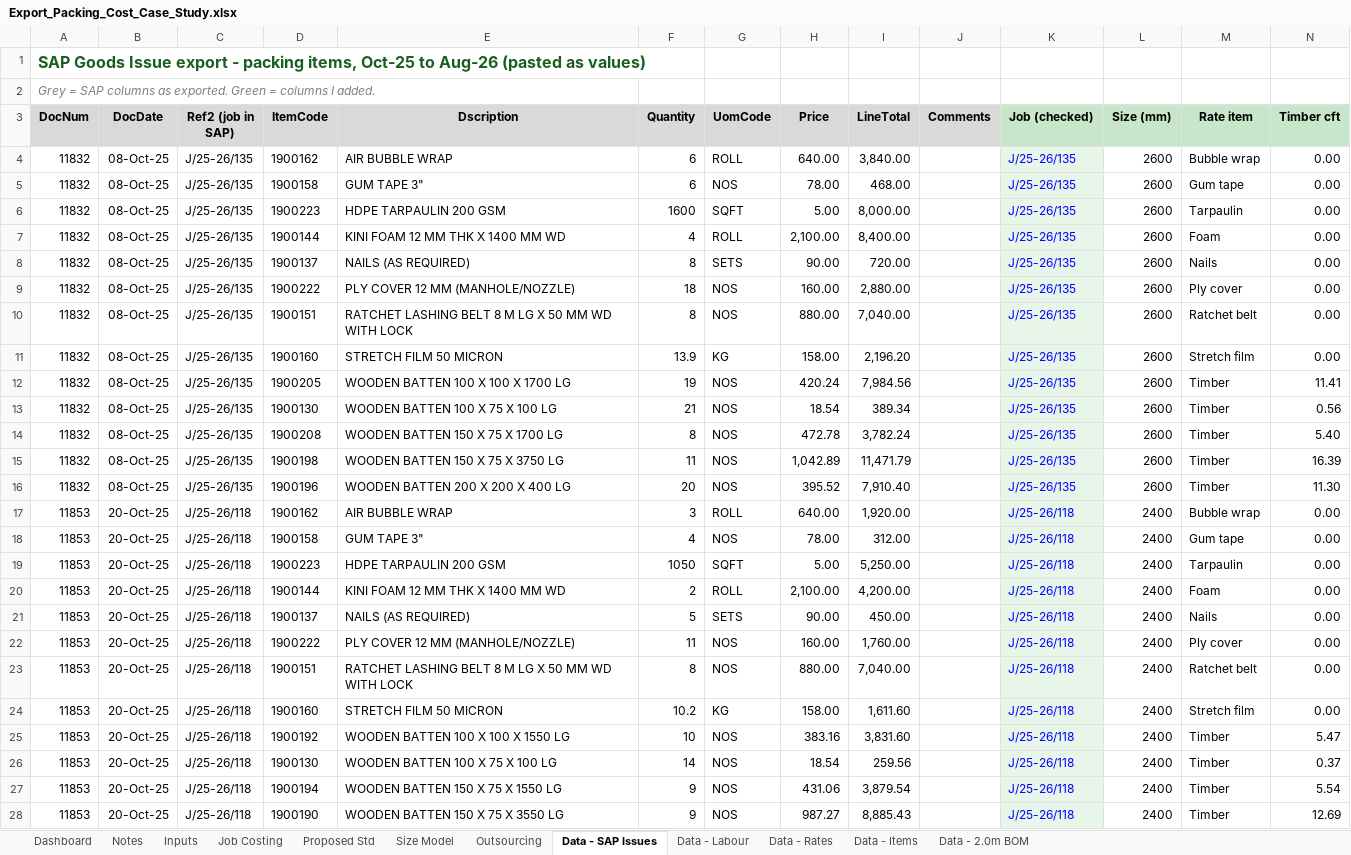
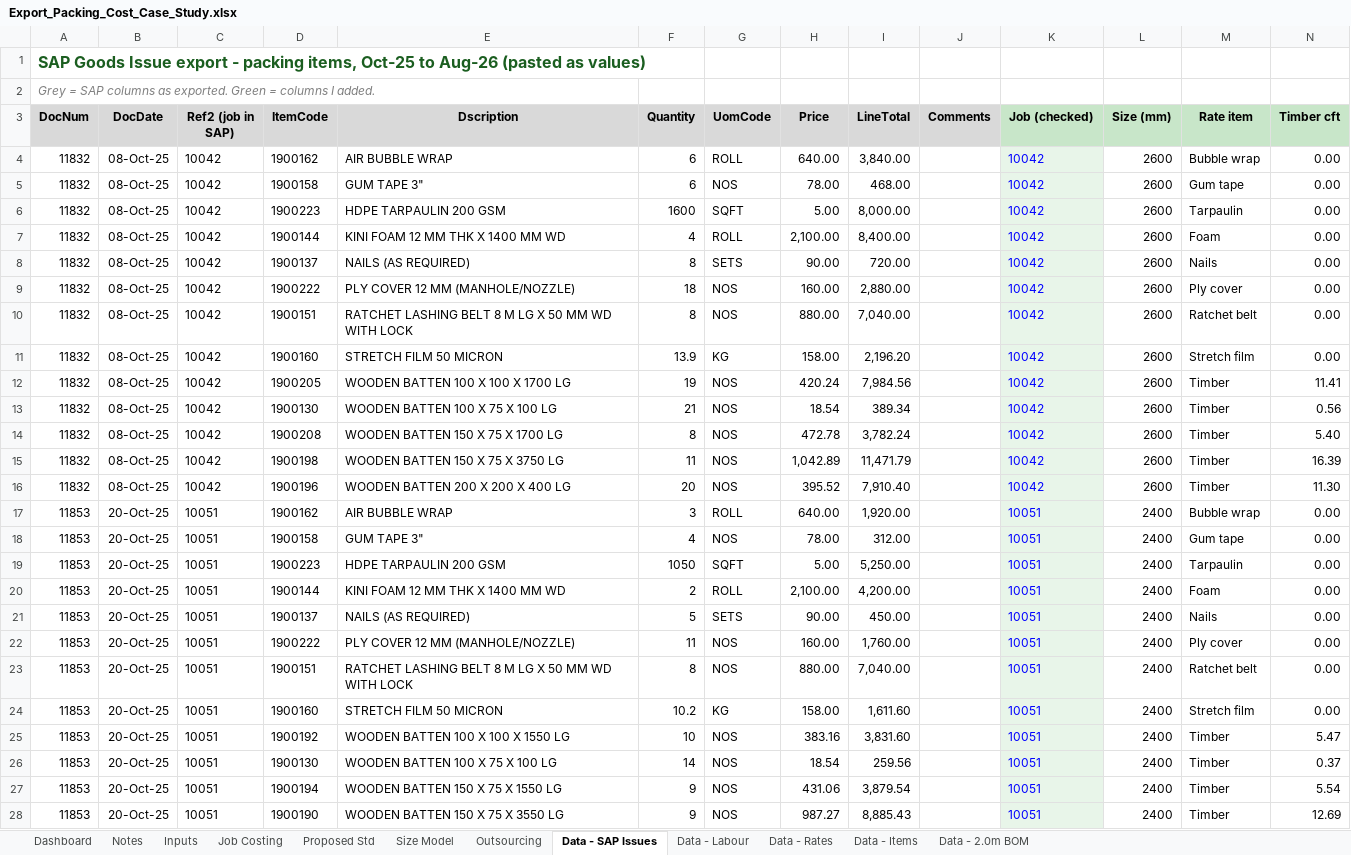
Before and after one commit to kousanidas/export-packing-cost-analysis, an Excel workbook: Export_Packing_Cost_Case_Study.xlsx, sheet Data - SAP Issues, drawn as a sheet; only a part is shown; values as stored, in another font and other column widths than the file's, no borders; the diff covers the shown part only; the diff names each change by its address in the sheet, - before the commit and + after, or states it on an @@ line.

Commit message:
Add files via upload

```diff
--- a/Export_Packing_Cost_Case_Study.xlsx (sheet Data - SAP Issues)
+++ b/Export_Packing_Cost_Case_Study.xlsx (sheet Data - SAP Issues)
-C4:C16 (Ref2 (job in SAP)): J/25-26/135
+C4:C16 (Ref2 (job in SAP)): 10042
-K4:K16 (Job (checked)): J/25-26/135
+K4:K16 (Job (checked)): 10042
-C17:C28 (Ref2 (job in SAP)): J/25-26/118
+C17:C28 (Ref2 (job in SAP)): 10051
-K17:K28 (Job (checked)): J/25-26/118
+K17:K28 (Job (checked)): 10051
```
Also changed, not shown: 452 edited cells elsewhere in this sheet, sheet Data - Labour, sheet Job Costing, charts or pictures.
